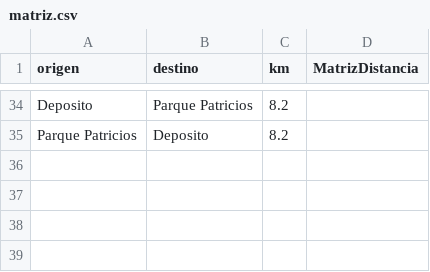
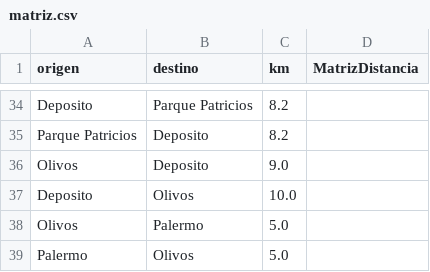
Before and after one commit to udigestani/Trabajo-Pr-ctico-Optimizaci-n-de-Flota-Log-stica-Urbana, a CSV file: archivos persistencia/matriz.csv, drawn as a sheet; only a part is shown, gaps mark what is left out; the diff names each change by its address in the sheet, - before the commit and + after, or states it on an @@ line.

```diff
--- a/archivos persistencia/matriz.csv
+++ b/archivos persistencia/matriz.csv
+row 36: Olivos | Deposito | 9.0
+row 37: Deposito | Olivos | 10.0
+row 38: Olivos | Palermo | 5.0
+row 39: Palermo | Olivos | 5.0
```
Also changed, not shown: archivos persistencia/comprobantes.csv, archivos persistencia/incidentes.csv, 6 other files.
